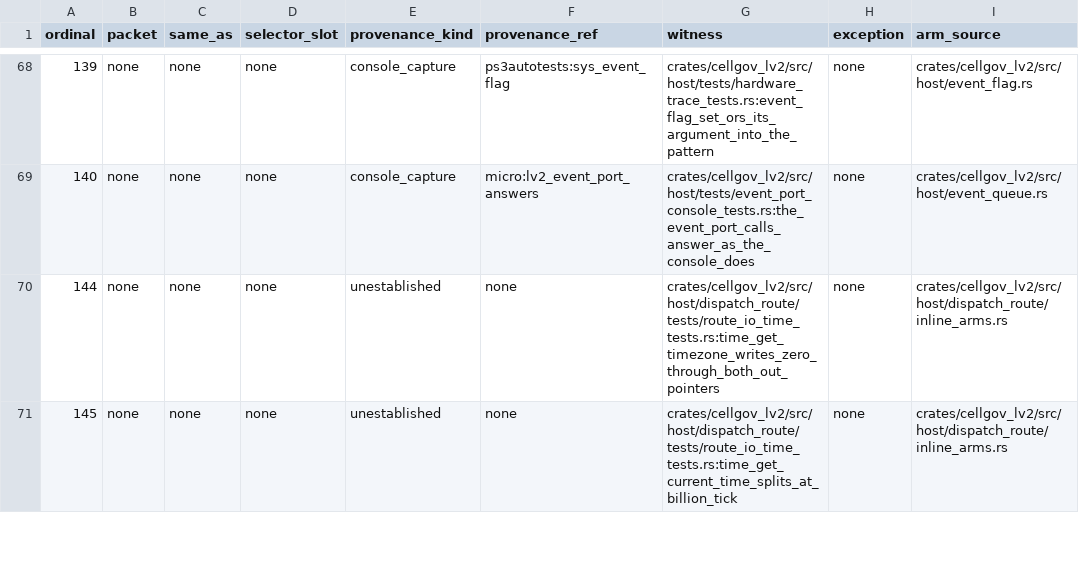
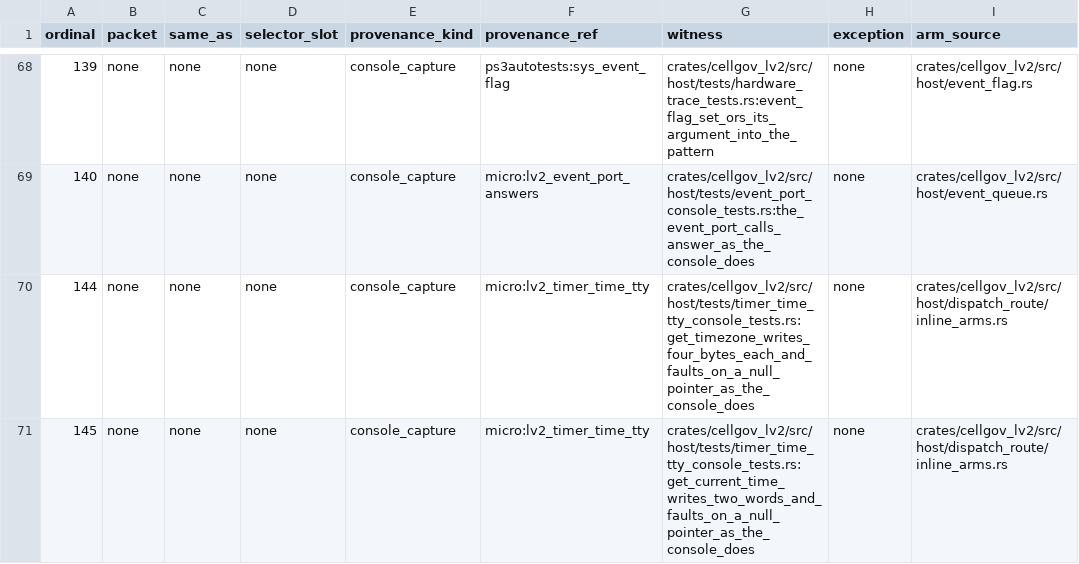
Before and after one commit to RoyalAce22/CellGov, a TSV file: docs/lv2/tables/behavior.tsv, drawn as a sheet; only a part is shown, gaps mark what is left out; the diff covers the shown part only.

Commit message:
fix(lv2): timer destroy refuses an unknown id and get_timezone writes before it faults, as the console does

```diff
--- a/docs/lv2/tables/behavior.tsv
+++ b/docs/lv2/tables/behavior.tsv
@@ -69,3 +69,3 @@ ordinal	packet	same_as	selector_slot	provenance_kind	provenance_ref	witness	exce
 140	none	none	none	console_capture	micro:lv2_event_port_answers	crates/cellgov_lv2/src/host/tests/event_port_console_tests.rs:the_event_port_calls_answer_as_the_console_does	none	crates/cellgov_lv2/src/host/event_queue.rs
-144	none	none	none	unestablished	none	crates/cellgov_lv2/src/host/dispatch_route/tests/route_io_time_tests.rs:time_get_timezone_writes_zero_through_both_out_pointers	none	crates/cellgov_lv2/src/host/dispatch_route/inline_arms.rs
-145	none	none	none	unestablished	none	crates/cellgov_lv2/src/host/dispatch_route/tests/route_io_time_tests.rs:time_get_current_time_splits_at_billion_tick	none	crates/cellgov_lv2/src/host/dispatch_route/inline_arms.rs
+144	none	none	none	console_capture	micro:lv2_timer_time_tty	crates/cellgov_lv2/src/host/tests/timer_time_tty_console_tests.rs:get_timezone_writes_four_bytes_each_and_faults_on_a_null_pointer_as_the_console_does	none	crates/cellgov_lv2/src/host/dispatch_route/inline_arms.rs
+145	none	none	none	console_capture	micro:lv2_timer_time_tty	crates/cellgov_lv2/src/host/tests/timer_time_tty_console_tests.rs:get_current_time_writes_two_words_and_faults_on_a_null_pointer_as_the_console_does	none	crates/cellgov_lv2/src/host/dispatch_route/inline_arms.rs
```
Also changed, not shown: 12 edited cells elsewhere in this file, 19 other files.
